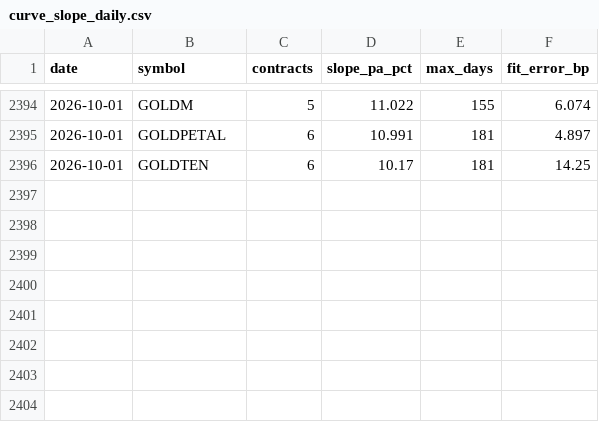
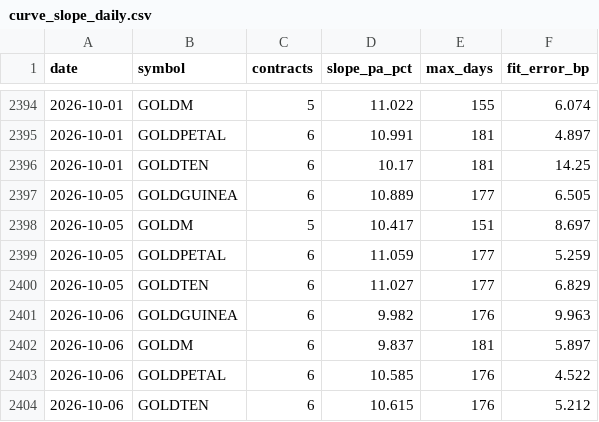
Before and after one commit to nikhilkumar-dev0310/HACKINHILLS-SYNTAXTERROR-TAN-, a CSV file: commodity/results/curve_slope_daily.csv, drawn as a sheet; only a part is shown, gaps mark what is left out; the diff names each change by its address in the sheet, - before the commit and + after, or states it on an @@ line.

```diff
--- a/commodity/results/curve_slope_daily.csv
+++ b/commodity/results/curve_slope_daily.csv
+row 2397: 2026-10-05 | GOLDGUINEA | 6 | 10.889 | 177 | 6.505
+row 2398: 2026-10-05 | GOLDM | 5 | 10.417 | 151 | 8.697
+row 2399: 2026-10-05 | GOLDPETAL | 6 | 11.059 | 177 | 5.259
+row 2400: 2026-10-05 | GOLDTEN | 6 | 11.027 | 177 | 6.829
+row 2401: 2026-10-06 | GOLDGUINEA | 6 | 9.982 | 176 | 9.963
+row 2402: 2026-10-06 | GOLDM | 6 | 9.837 | 181 | 5.897
+row 2403: 2026-10-06 | GOLDPETAL | 6 | 10.585 | 176 | 4.522
+row 2404: 2026-10-06 | GOLDTEN | 6 | 10.615 | 176 | 5.212
```
Also changed, not shown: commodity/results/accuracy_contracts.csv, commodity/results/accuracy_pair_cycles.csv, 42 other files.
